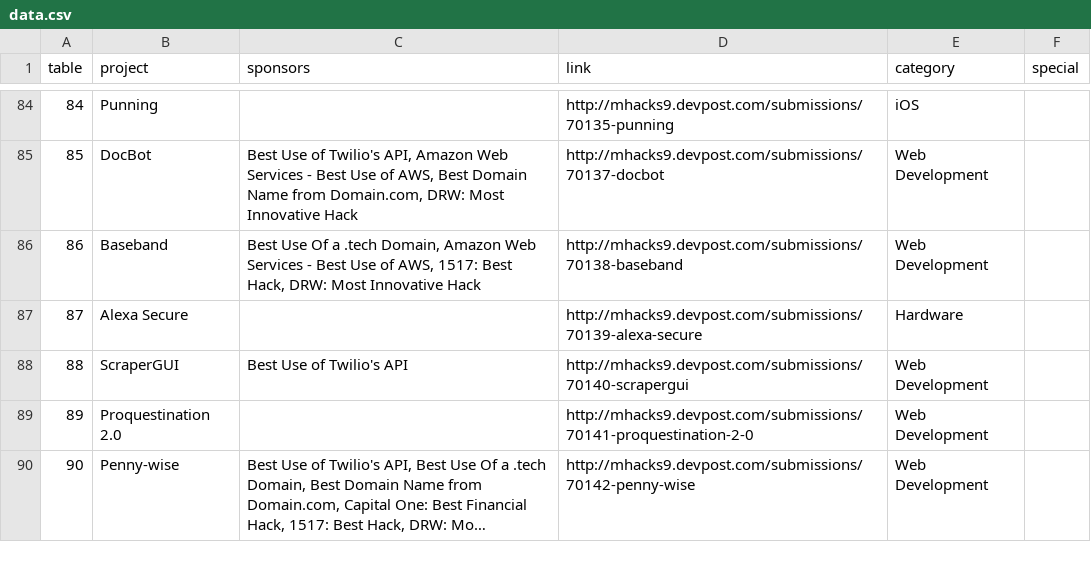
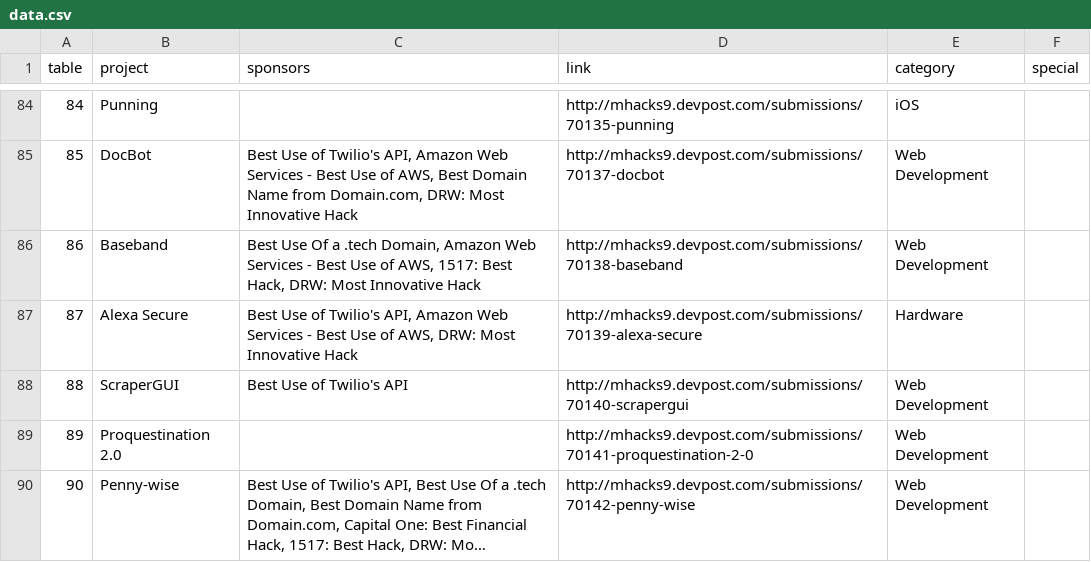
Before and after one commit to jonmarkgo/mhacks9expo, a CSV file: data/data.csv, drawn as a sheet; only a part is shown, gaps mark what is left out; long unchanged cells end in ….

Commit message:
fixed prize

```diff
--- a/data/data.csv
+++ b/data/data.csv
@@ -86,3 +86,3 @@ table,project,sponsors,link,category,special
 86,Baseband,"Best Use Of a .tech Domain, Amazon Web Services - Best Use of AWS, 1517: Best Hack, DRW: Most Innovative Hack",http://mhacks9.devpost.com/submissions/70138-baseband,Web Development,
-87,Alexa Secure,,http://mhacks9.devpost.com/submissions/70139-alexa-secure,Hardware,
+87,Alexa Secure,"Best Use of Twilio's API, Amazon Web Services - Best Use of AWS, DRW: Most Innovative Hack",http://mhacks9.devpost.com/submissions/70139-alexa-secure,Hardware,
 88,ScraperGUI,Best Use of Twilio's API,http://mhacks9.devpost.com/submissions/70140-scrapergui,Web Development,
```
